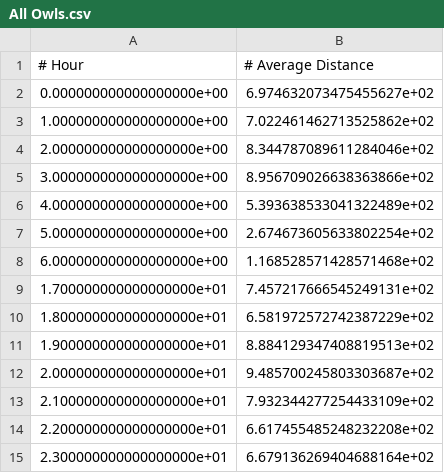
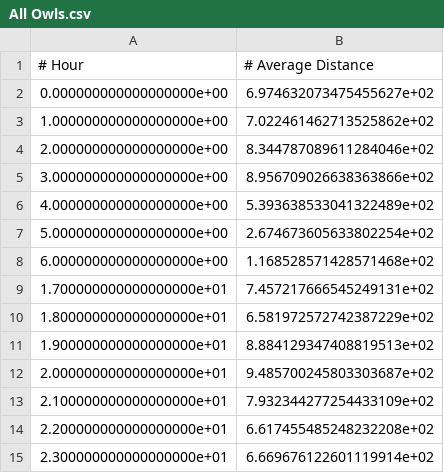
Before and after one commit to TeKraft/OwlNightLong, a CSV file: csv/All Owls.csv, drawn as a sheet.

```diff
--- a/csv/All Owls.csv
+++ b/csv/All Owls.csv
@@ -14,2 +14,2 @@
 2.200000000000000000e+01,6.617455485248232208e+02
-2.300000000000000000e+01,6.679136269404688164e+02
+2.300000000000000000e+01,6.669676122601119914e+02
```
Also changed, not shown: 24 other files.
